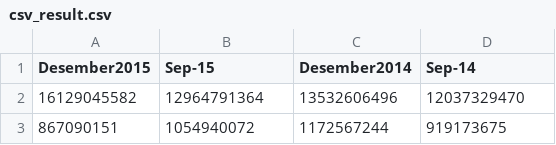
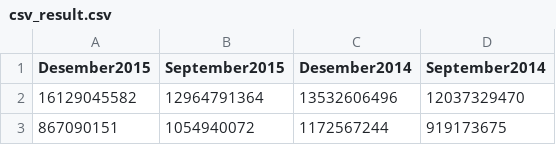
Before and after one commit to stulli103/gagnathon2020, a CSV file: result/csv/csv_result.csv (was result/csv_result.csv), drawn as a sheet; only a part is shown.

```diff
--- a/result/csv_result.csv
+++ b/result/csv/csv_result.csv
@@ -1,2 +1,2 @@
-Desember2015,Sep-15,Desember2014,Sep-14
+Desember2015,September2015,Desember2014,September2014
 16129045582,12964791364,13532606496,12037329470
```
Also changed, not shown: 8 other files.
